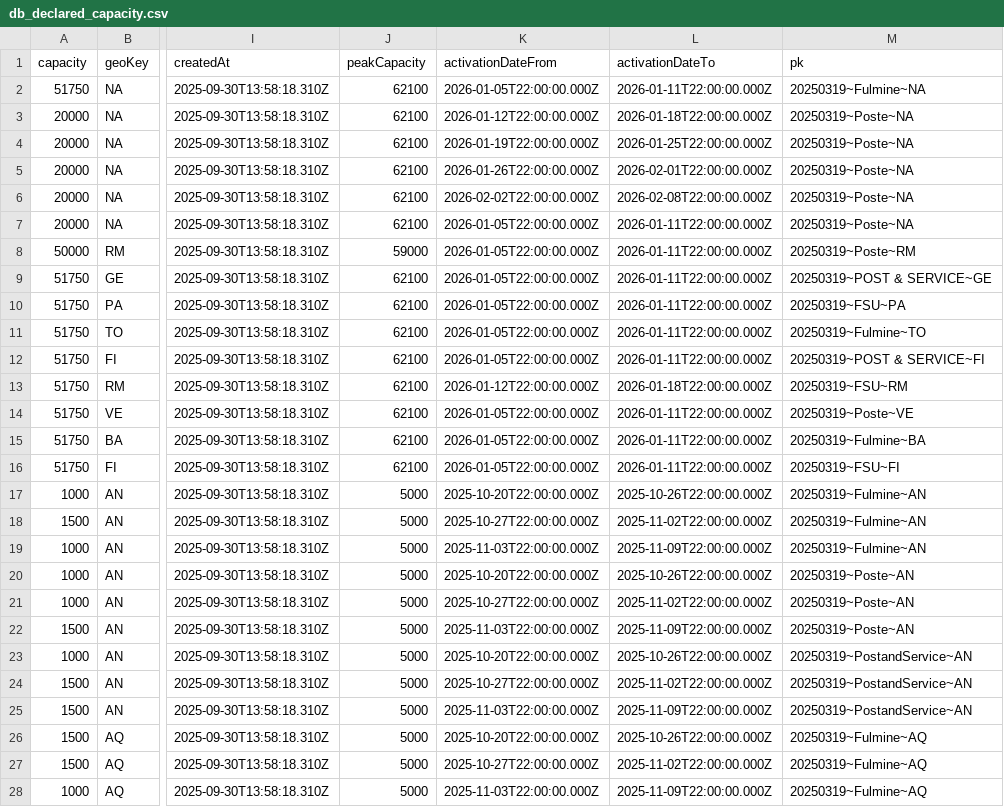
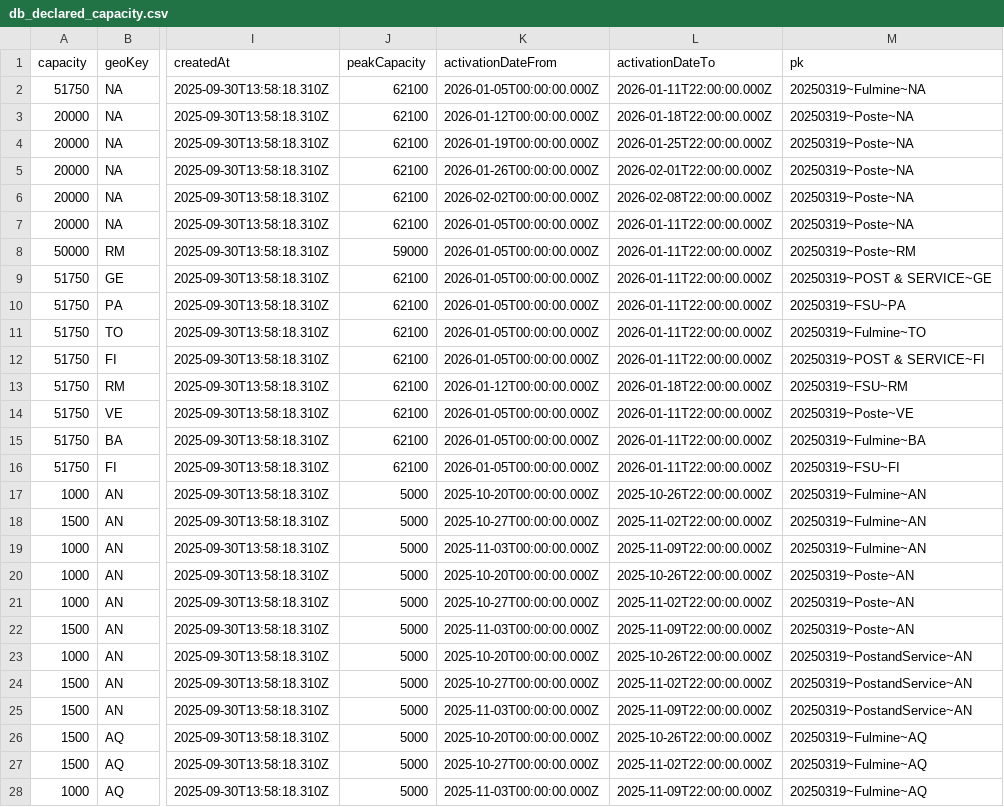
Before and after one commit to pagopa/pn-simulatore-recapiti, a CSV file: WebApp/static/data/db_declared_capacity.csv, drawn as a sheet; only a part is shown, gaps mark what is left out; the diff covers the shown part only; the diff names each change by its address in the sheet, - before the commit and + after, or states it on an @@ line.

```diff
--- a/WebApp/static/data/db_declared_capacity.csv
+++ b/WebApp/static/data/db_declared_capacity.csv
-K2 (activationDateFrom): 2026-01-05T22:00:00.000Z
+K2 (activationDateFrom): 2026-01-05T00:00:00.000Z
-K3 (activationDateFrom): 2026-01-12T22:00:00.000Z
+K3 (activationDateFrom): 2026-01-12T00:00:00.000Z
-K4 (activationDateFrom): 2026-01-19T22:00:00.000Z
+K4 (activationDateFrom): 2026-01-19T00:00:00.000Z
-K5 (activationDateFrom): 2026-01-26T22:00:00.000Z
+K5 (activationDateFrom): 2026-01-26T00:00:00.000Z
-K6 (activationDateFrom): 2026-02-02T22:00:00.000Z
+K6 (activationDateFrom): 2026-02-02T00:00:00.000Z
-K7:K12 (activationDateFrom): 2026-01-05T22:00:00.000Z
+K7:K12 (activationDateFrom): 2026-01-05T00:00:00.000Z
-K13 (activationDateFrom): 2026-01-12T22:00:00.000Z
+K13 (activationDateFrom): 2026-01-12T00:00:00.000Z
-K14:K16 (activationDateFrom): 2026-01-05T22:00:00.000Z
+K14:K16 (activationDateFrom): 2026-01-05T00:00:00.000Z
-K17 (activationDateFrom): 2025-10-20T22:00:00.000Z
+K17 (activationDateFrom): 2025-10-20T00:00:00.000Z
-K18 (activationDateFrom): 2025-10-27T22:00:00.000Z
+K18 (activationDateFrom): 2025-10-27T00:00:00.000Z
-K19 (activationDateFrom): 2025-11-03T22:00:00.000Z
+K19 (activationDateFrom): 2025-11-03T00:00:00.000Z
-K20 (activationDateFrom): 2025-10-20T22:00:00.000Z
+K20 (activationDateFrom): 2025-10-20T00:00:00.000Z
-K21 (activationDateFrom): 2025-10-27T22:00:00.000Z
+K21 (activationDateFrom): 2025-10-27T00:00:00.000Z
-K22 (activationDateFrom): 2025-11-03T22:00:00.000Z
+K22 (activationDateFrom): 2025-11-03T00:00:00.000Z
-K23 (activationDateFrom): 2025-10-20T22:00:00.000Z
+K23 (activationDateFrom): 2025-10-20T00:00:00.000Z
-K24 (activationDateFrom): 2025-10-27T22:00:00.000Z
+K24 (activationDateFrom): 2025-10-27T00:00:00.000Z
-K25 (activationDateFrom): 2025-11-03T22:00:00.000Z
+K25 (activationDateFrom): 2025-11-03T00:00:00.000Z
-K26 (activationDateFrom): 2025-10-20T22:00:00.000Z
+K26 (activationDateFrom): 2025-10-20T00:00:00.000Z
-K27 (activationDateFrom): 2025-10-27T22:00:00.000Z
+K27 (activationDateFrom): 2025-10-27T00:00:00.000Z
-K28 (activationDateFrom): 2025-11-03T22:00:00.000Z
+K28 (activationDateFrom): 2025-11-03T00:00:00.000Z
```
Also changed, not shown: 33 edited cells elsewhere in this file, 9 other files.
